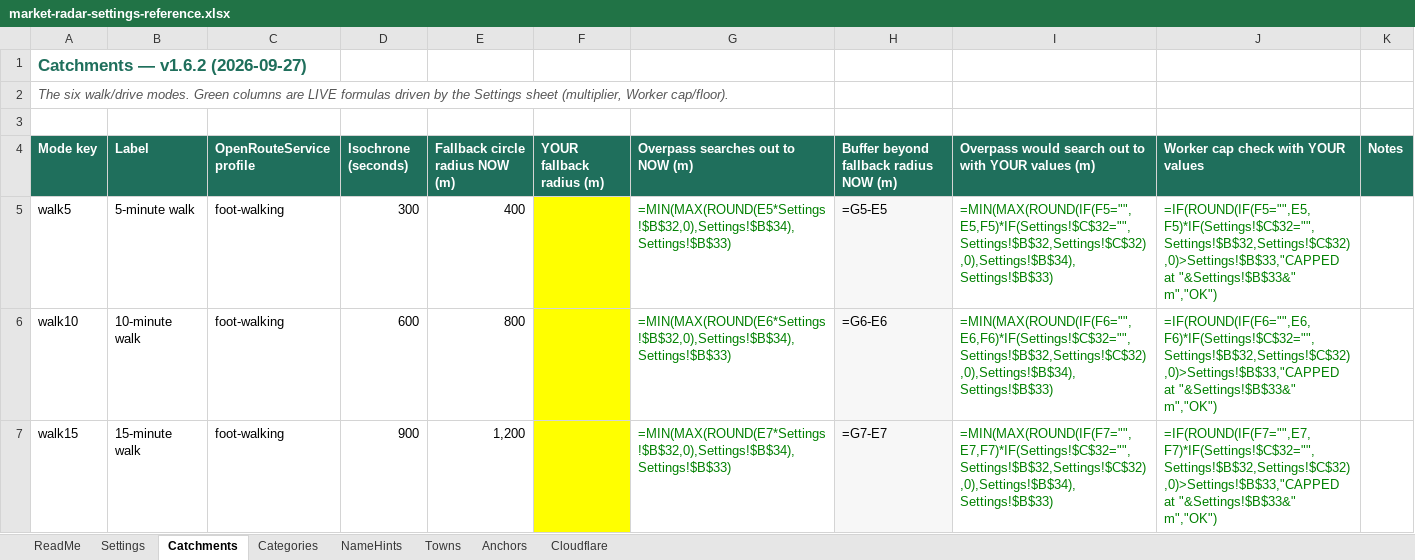
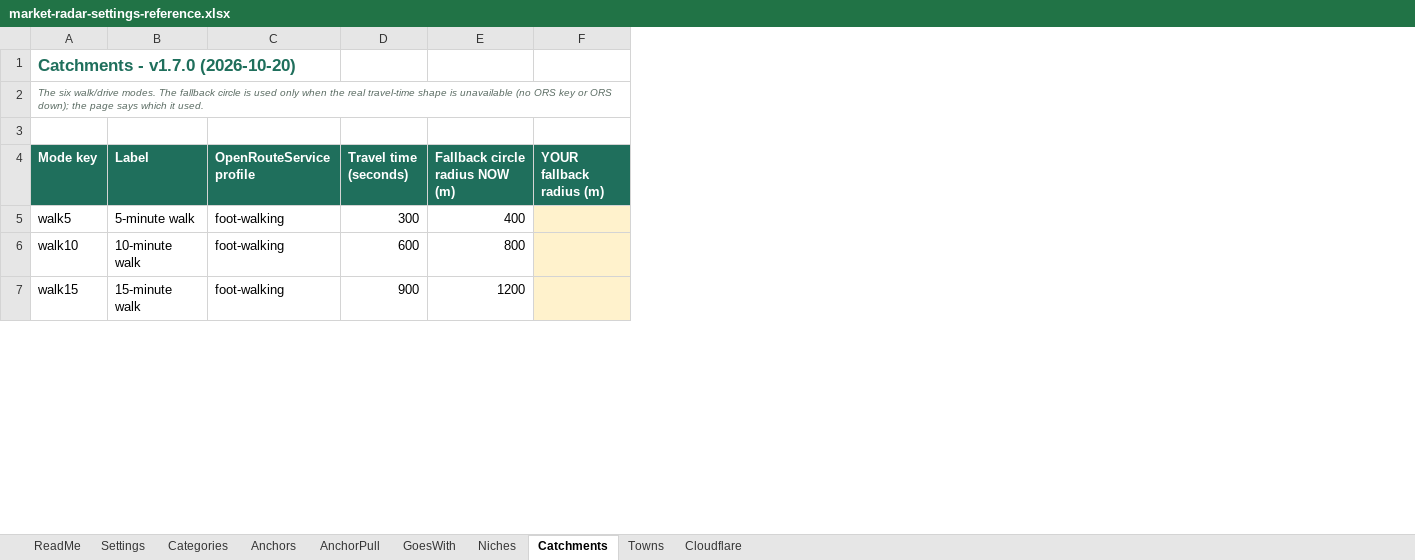
Before and after one commit to reysourcez/reysourcez-website, an Excel workbook: market-radar-settings-reference.xlsx, sheet Catchments, drawn as a sheet; only a part is shown; values as stored, in another font and other column widths than the file's, no borders; formulas without a stored value are shown as written; the diff covers the shown part only; the diff names each change by its address in the sheet, - before the commit and + after, or states it on an @@ line.

```diff
--- a/market-radar-settings-reference.xlsx (sheet Catchments)
+++ b/market-radar-settings-reference.xlsx (sheet Catchments)
-sheet tab: NameHints
+sheet tab: AnchorPull
+sheet tab: GoesWith
+sheet tab: Niches
@@ sheet tab order changed: ReadMe | Settings | Categories | Anchors | AnchorPull | GoesWith | Niches | Catchments | Towns | Cloudflare @@
-column G (Overpass searches out to NOW (m)), rows 5-7: =MIN(MAX(ROUND(E5*Settings!$B$32,0),Settings!$B$34),Settings!$B$33) | =MIN(MAX(ROUND(E6*Settings!$B$32,0),Settings!$B$34),Settings!$B$33) | =MIN(MAX(ROUND(E7*Settings!$B$32,0),Settings!$B$34),Settings!$B$33)
-column H, rows 4-7: Buffer beyond fallback radius NOW (m) | =G5-E5 | =G6-E6 | =G7-E7
-column I, rows 4-7: Overpass would search out to with YOUR values (m) | =MIN(MAX(ROUND(IF(F5="",E5,F5)*IF(Settings!$C$32="",Settings!$B$32,Settings!$C$32),0),Settings!$B$34),Settings!$B$33) | =MIN(MAX(ROUND(IF(F6="",E6,F6)*IF(Settings!$C$32="",Settings!$B$32,Settings!$C$32),0),Settings!$B$34),Settings!$B$33) | =MIN(MAX(ROUND(IF(F7="",E7,F7)*IF(Settings!$C$32="",Settings!$B$32,Settings!$C$32),0),Settings!$B$34),Settings!$B$33)
-column J, rows 4-7: Worker cap check with YOUR values | =IF(ROUND(IF(F5="",E5,F5)*IF(Settings!$C$32="",Settings!$B$32,Settings!$C$32),0)>Settings!$B$33,"CAPPED at "&Settings!$B$33&" m","OK") | =IF(ROUND(IF(F6="",E6,F6)*IF(Settings!$C$32="",Settings!$B$32,Settings!$C$32),0)>Settings!$B$33,"CAPPED at "&Settings!$B$33&" m","OK") | =IF(ROUND(IF(F7="",E7,F7)*IF(Settings!$C$32="",Settings!$B$32,Settings!$C$32),0)>Settings!$B$33,"CAPPED at "&Settings!$B$33&" m","OK")
-column K (Notes), empty
-A1 (Mode key): Catchments — v1.6.2 (2026-09-27)
+A1 (Mode key): Catchments - v1.7.0 (2026-10-20)
-A2 (Mode key): …walk/drive modes. Green columns are LIVE formulas driven by the Settings sheet (multiplier, Worker cap/floor).
+A2 (Mode key): …walk/drive modes. The fallback circle is used only when the real travel-time shape is unavailable (no ORS key or ORS down); the page says which it used.
@@ A2 text size: smaller @@
-D4: Isochrone (seconds)
+D4: Travel time (seconds)
-F5:F7 fill: #FFFF00
+F5:F7 fill: #FFF2CC
-E7 (Fallback circle radius NOW (m)): 1,200
+E7 (Fallback circle radius NOW (m)): 1200
```
Also changed, not shown: 5 removed rows, 3 edited cells and cell formats elsewhere in this sheet, sheet Settings, sheet AnchorPull, sheet Categories, sheet ReadMe, sheet Cloudflare, sheet Anchors, 1 more sheet, 13 other files.
